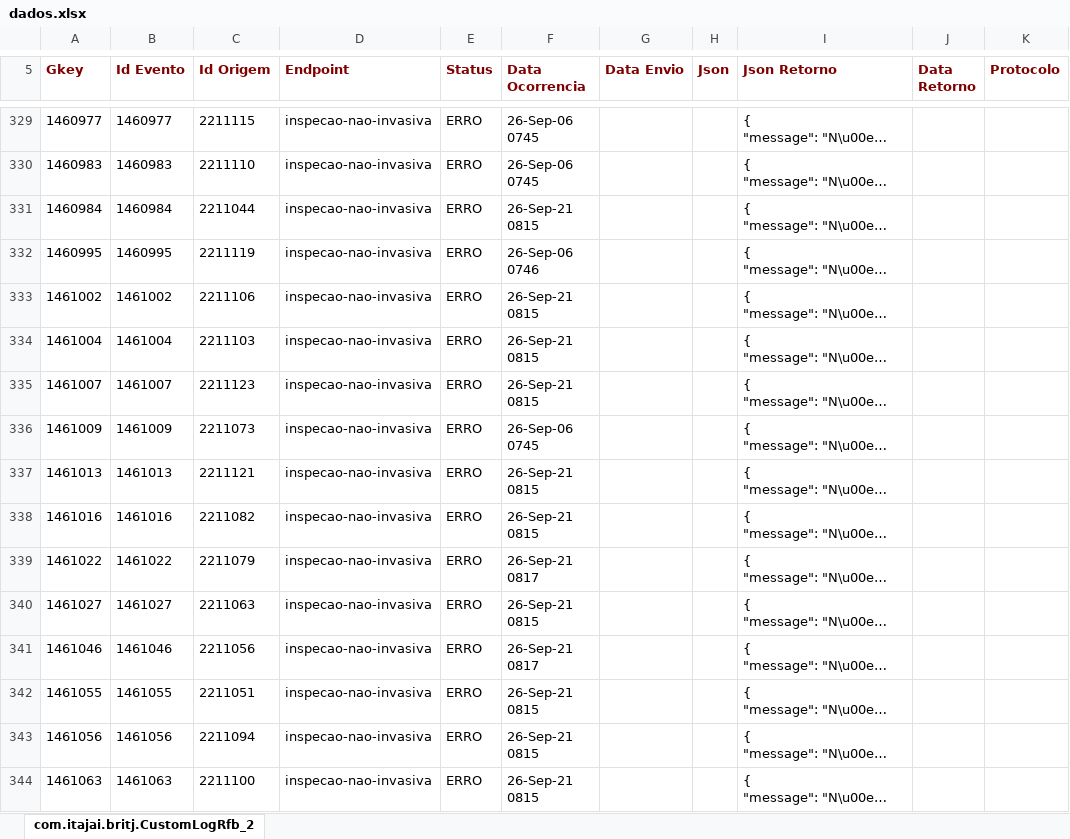
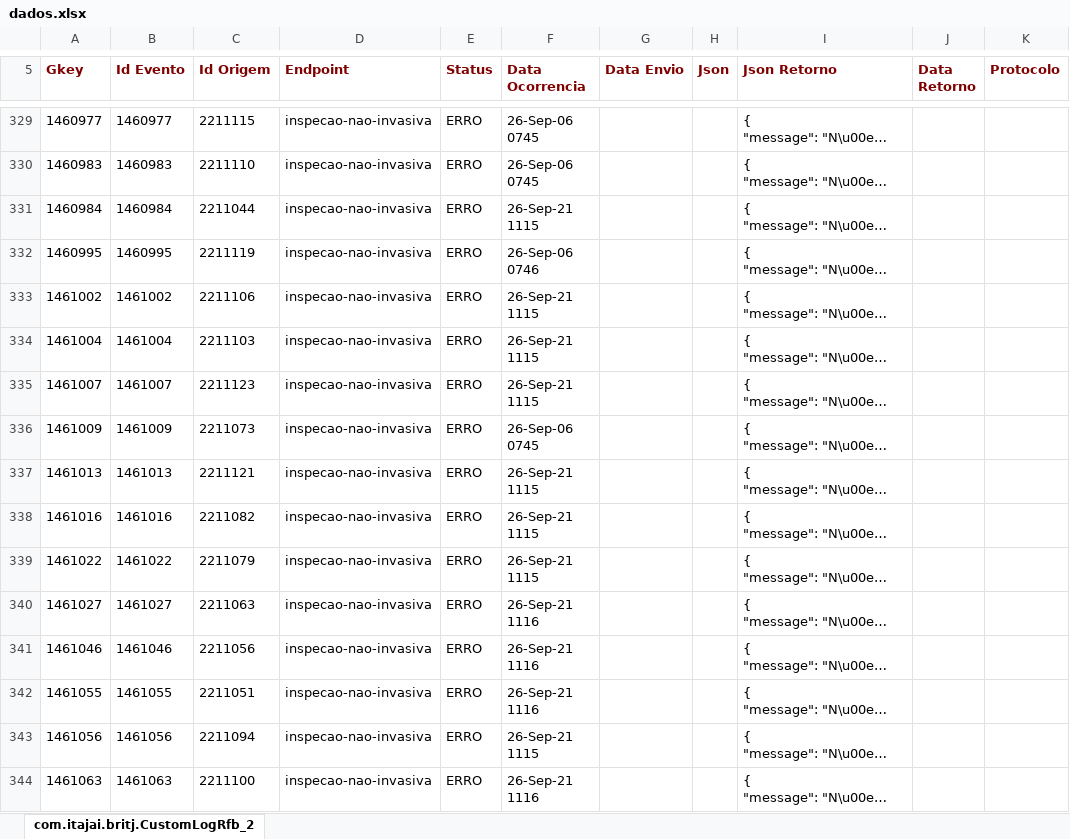
Before and after one commit to amandusmuniz/logs_rfb, an Excel workbook: dados.xlsx, sheet com.itajai.britj.CustomLogRfb_2, drawn as a sheet; only a part is shown, gaps mark what is left out; long unchanged cells end in …; values as stored, in another font and other column widths than the file's, no borders; charts and pictures not drawn; the diff covers the shown part only; the diff names each change by its address in the sheet, - before the commit and + after, or states it on an @@ line.

Commit message:
Add files via upload

```diff
--- a/dados.xlsx (sheet com.itajai.britj.CustomLogRfb_2)
+++ b/dados.xlsx (sheet com.itajai.britj.CustomLogRfb_2)
-F331 (Data Ocorrencia): 26-Sep-21 0815
+F331 (Data Ocorrencia): 26-Sep-21 1115
-F333:F335 (Data Ocorrencia): 26-Sep-21 0815
+F333:F335 (Data Ocorrencia): 26-Sep-21 1115
-F337:F338 (Data Ocorrencia): 26-Sep-21 0815
+F337:F338 (Data Ocorrencia): 26-Sep-21 1115
-F339 (Data Ocorrencia): 26-Sep-21 0817
+F339 (Data Ocorrencia): 26-Sep-21 1115
-F340 (Data Ocorrencia): 26-Sep-21 0815
+F340 (Data Ocorrencia): 26-Sep-21 1116
-F341 (Data Ocorrencia): 26-Sep-21 0817
+F341 (Data Ocorrencia): 26-Sep-21 1116
-F342 (Data Ocorrencia): 26-Sep-21 0815
+F342 (Data Ocorrencia): 26-Sep-21 1116
-F343 (Data Ocorrencia): 26-Sep-21 0815
+F343 (Data Ocorrencia): 26-Sep-21 1115
-F344 (Data Ocorrencia): 26-Sep-21 0815
+F344 (Data Ocorrencia): 26-Sep-21 1116
```
Also changed, not shown: 7 added rows and 89 edited cells elsewhere in this sheet.
